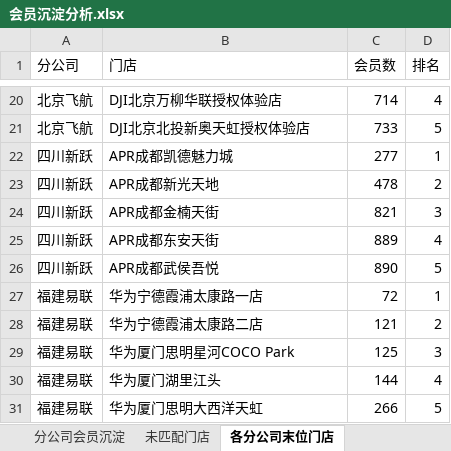
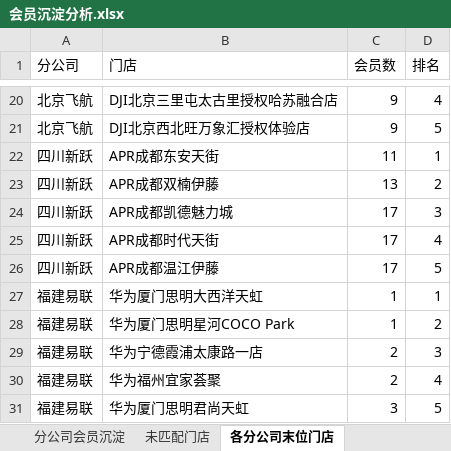
Before and after one commit to panghao007/retail-dashboard, an Excel workbook: member_deposit/会员沉淀分析.xlsx, sheet 各分公司末位门店, drawn as a sheet; only a part is shown, gaps mark what is left out; values as stored, in another font and other column widths than the file's, no borders; removed rows and columns are numbered as before the commit, all else as after; the diff covers the shown part only; the diff names each change by its address in the sheet, - before the commit and + after, or states it on an @@ line.

```diff
--- a/member_deposit/会员沉淀分析.xlsx (sheet 各分公司末位门店)
+++ b/member_deposit/会员沉淀分析.xlsx (sheet 各分公司末位门店)
-B20 (门店): DJI北京万柳华联授权体验店
+B20 (门店): DJI北京三里屯太古里授权哈苏融合店
-C20 (会员数): 714
+C20 (会员数): 9
-B21 (门店): DJI北京北投新奥天虹授权体验店
+B21 (门店): DJI北京西北旺万象汇授权体验店
-C21 (会员数): 733
+C21 (会员数): 9
+row 22: 四川新跃 | APR成都东安天街 | 11 | 1
+row 23: 四川新跃 | APR成都双楠伊藤 | 13 | 2
-C24 (会员数): 277
+C24 (会员数): 17
-D24 (排名): 1
+D24 (排名): 3
-row 23: 四川新跃 | APR成都新光天地 | 478 | 2
-row 24: 四川新跃 | APR成都金楠天街 | 821 | 3
-B25 (门店): APR成都东安天街
+B25 (门店): APR成都时代天街
-C25 (会员数): 889
+C25 (会员数): 17
-B26 (门店): APR成都武侯吾悦
+B26 (门店): APR成都温江伊藤
-C26 (会员数): 890
+C26 (会员数): 17
-B27 (门店): 华为宁德霞浦太康路一店
+B27 (门店): 华为厦门思明大西洋天虹
-C27 (会员数): 72
+C27 (会员数): 1
-row 28: 福建易联 | 华为宁德霞浦太康路二店 | 121 | 2
-C28 (会员数): 125
+C28 (会员数): 1
-D28 (排名): 3
+D28 (排名): 2
+row 29: 福建易联 | 华为宁德霞浦太康路一店 | 2 | 3
-B30 (门店): 华为厦门湖里江头
+B30 (门店): 华为福州宜家荟聚
-C30 (会员数): 144
+C30 (会员数): 2
-B31 (门店): 华为厦门思明大西洋天虹
+B31 (门店): 华为厦门思明君尚天虹
-C31 (会员数): 266
+C31 (会员数): 3
```
Also changed, not shown: 3 added rows, 3 removed rows and 27 edited cells elsewhere in this sheet, sheet 未匹配门店, sheet 分公司会员沉淀, 5 other files.
